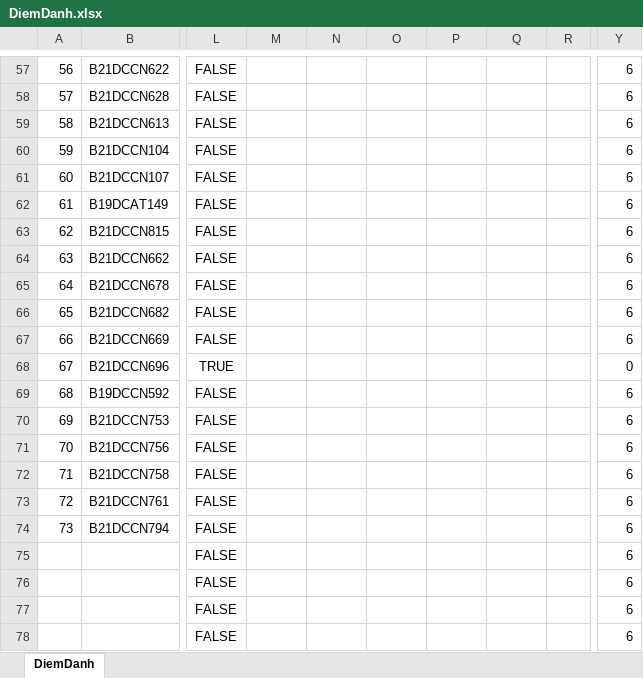
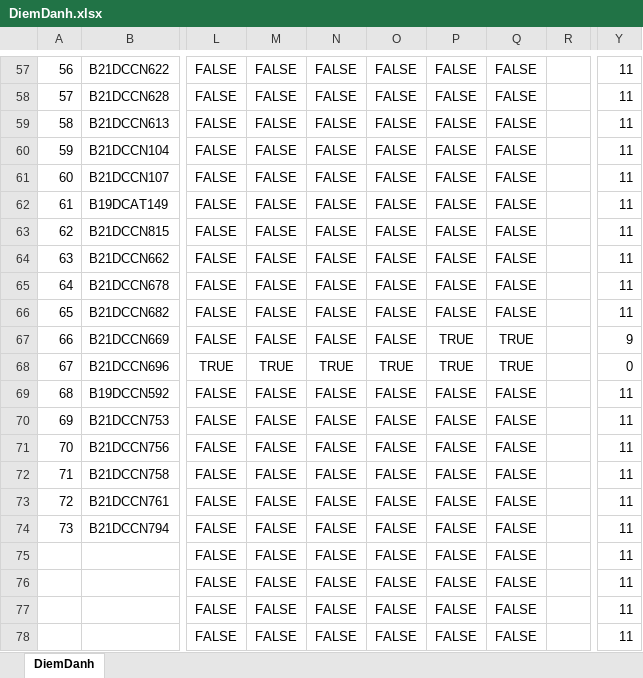
Before and after one commit to The-White-Bear/Attendance_Face_Recog_and_Email, an Excel workbook: DiemDanh.xlsx, sheet DiemDanh, drawn as a sheet; only a part is shown, gaps mark what is left out; values as stored, in another font and other column widths than the file's, no borders; the diff covers the shown part only; the diff names each change by its address in the sheet, - before the commit and + after, or states it on an @@ line.

```diff
--- a/DiemDanh.xlsx (sheet DiemDanh)
+++ b/DiemDanh.xlsx (sheet DiemDanh)
-M57:M67: (empty)
+M57:M67: FALSE
-N57:N67: (empty)
+N57:N67: FALSE
-O57:O67: (empty)
+O57:O67: FALSE
-P57:P66: (empty)
+P57:P66: FALSE
-Q57:Q66: (empty)
+Q57:Q66: FALSE
-Y57:Y66: 6
+Y57:Y66: 11
-P67:P68: (empty)
+P67:P68: TRUE
-Q67:Q68: (empty)
+Q67:Q68: TRUE
-Y67: 6
+Y67: 9
-M68: (empty)
+M68: TRUE
-N68: (empty)
+N68: TRUE
-O68: (empty)
+O68: TRUE
-M69:M78: (empty)
+M69:M78: FALSE
-N69:N78: (empty)
+N69:N78: FALSE
-O69:O78: (empty)
+O69:O78: FALSE
-P69:P78: (empty)
+P69:P78: FALSE
-Q69:Q78: (empty)
+Q69:Q78: FALSE
-Y69:Y78: 6
+Y69:Y78: 11
```
Also changed, not shown: 335 edited cells elsewhere in this sheet, 6 other files.
